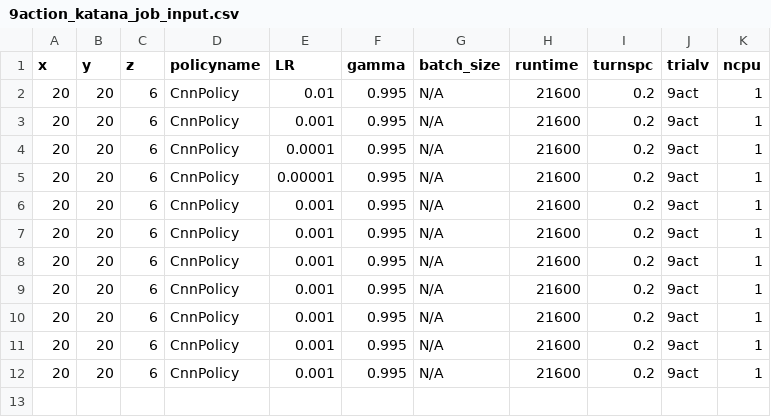
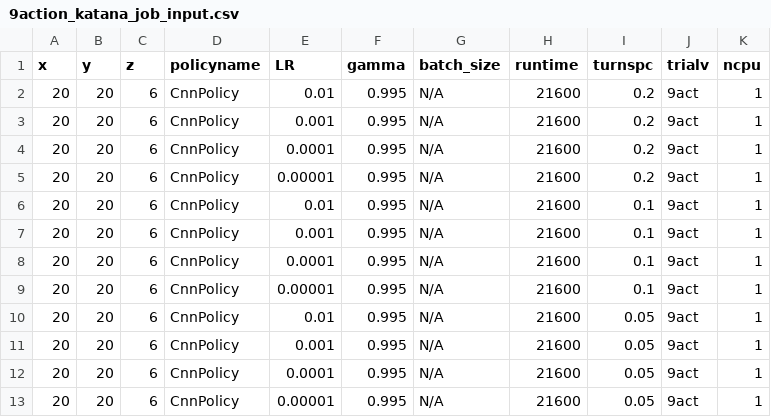
Before and after one commit to bogglem/MineSequencing, a CSV file: jobarrays/9action_katana_job_input.csv, drawn as a sheet.

Commit message:
update job array

```diff
--- a/jobarrays/9action_katana_job_input.csv
+++ b/jobarrays/9action_katana_job_input.csv
@@ -5,8 +5,9 @@ x,y,z,policyname,LR,gamma,batch_size,runtime,turnspc,trialv,ncpu
 20,20,6,CnnPolicy,0.00001,0.995,N/A,21600,0.2,9act,1
-20,20,6,CnnPolicy,0.001,0.995,N/A,21600,0.2,9act,1
-20,20,6,CnnPolicy,0.001,0.995,N/A,21600,0.2,9act,1
-20,20,6,CnnPolicy,0.001,0.995,N/A,21600,0.2,9act,1
-20,20,6,CnnPolicy,0.001,0.995,N/A,21600,0.2,9act,1
-20,20,6,CnnPolicy,0.001,0.995,N/A,21600,0.2,9act,1
-20,20,6,CnnPolicy,0.001,0.995,N/A,21600,0.2,9act,1
-20,20,6,CnnPolicy,0.001,0.995,N/A,21600,0.2,9act,1
+20,20,6,CnnPolicy,0.01,0.995,N/A,21600,0.1,9act,1
+20,20,6,CnnPolicy,0.001,0.995,N/A,21600,0.1,9act,1
+20,20,6,CnnPolicy,0.0001,0.995,N/A,21600,0.1,9act,1
+20,20,6,CnnPolicy,0.00001,0.995,N/A,21600,0.1,9act,1
+20,20,6,CnnPolicy,0.01,0.995,N/A,21600,0.05,9act,1
+20,20,6,CnnPolicy,0.001,0.995,N/A,21600,0.05,9act,1
+20,20,6,CnnPolicy,0.0001,0.995,N/A,21600,0.05,9act,1
+20,20,6,CnnPolicy,0.00001,0.995,N/A,21600,0.05,9act,1
```
